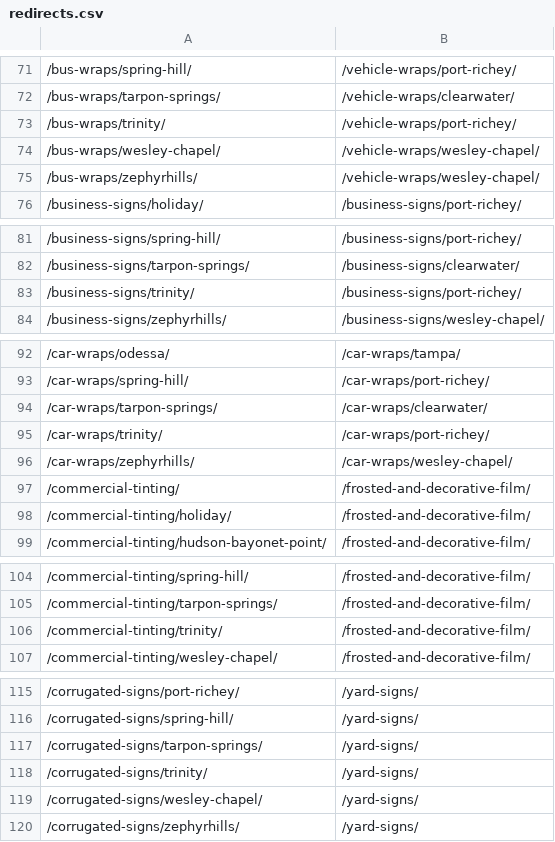
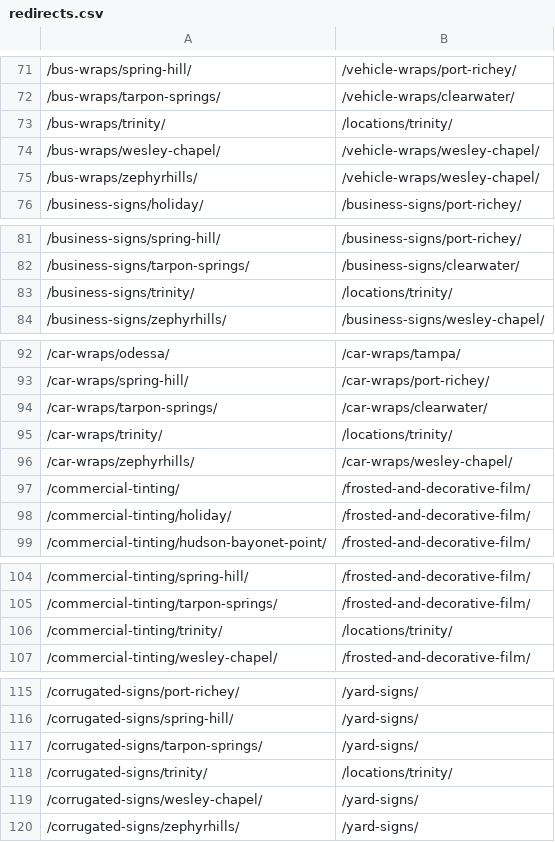
Before and after one commit to Radomski13/FlyVisuals-Redesign, a CSV file: launch/redirects.csv, drawn as a sheet; only a part is shown, gaps mark what is left out; the diff covers the shown part only; the diff names each change by its address in the sheet, - before the commit and + after, or states it on an @@ line.

```diff
--- a/launch/redirects.csv
+++ b/launch/redirects.csv
-B73: /vehicle-wraps/port-richey/
+B73: /locations/trinity/
-B83: /business-signs/port-richey/
+B83: /locations/trinity/
-B95: /car-wraps/port-richey/
+B95: /locations/trinity/
-B106: /frosted-and-decorative-film/
+B106: /locations/trinity/
-B118: /yard-signs/
+B118: /locations/trinity/
```
Also changed, not shown: 24 edited cells elsewhere in this file, 1 other file.
